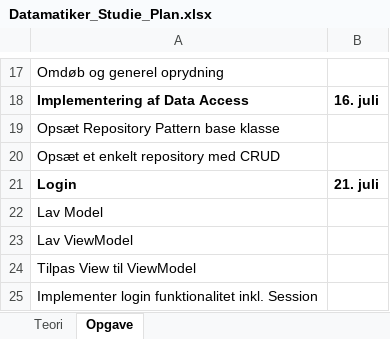
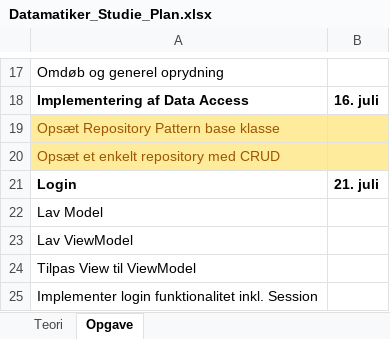
Before and after one commit to Greater10/ReEksamen, an Excel workbook: Documentation/Datamatiker_Studie_Plan.xlsx, sheet Opgave, drawn as a sheet; only a part is shown, gaps mark what is left out; values as stored, in another font and other column widths than the file's, no borders; table styles not drawn; the diff names each change by its address in the sheet, - before the commit and + after, or states it on an @@ line.

Commit message:
Updated Excel with plan.

```diff
--- a/Documentation/Datamatiker_Studie_Plan.xlsx (sheet Opgave)
+++ b/Documentation/Datamatiker_Studie_Plan.xlsx (sheet Opgave)
-A19:B20 fill: none
+A19:B20 fill: #FFEB9C
-A19:A20 text colour: black
+A19:A20 text colour: #9C5700
```
